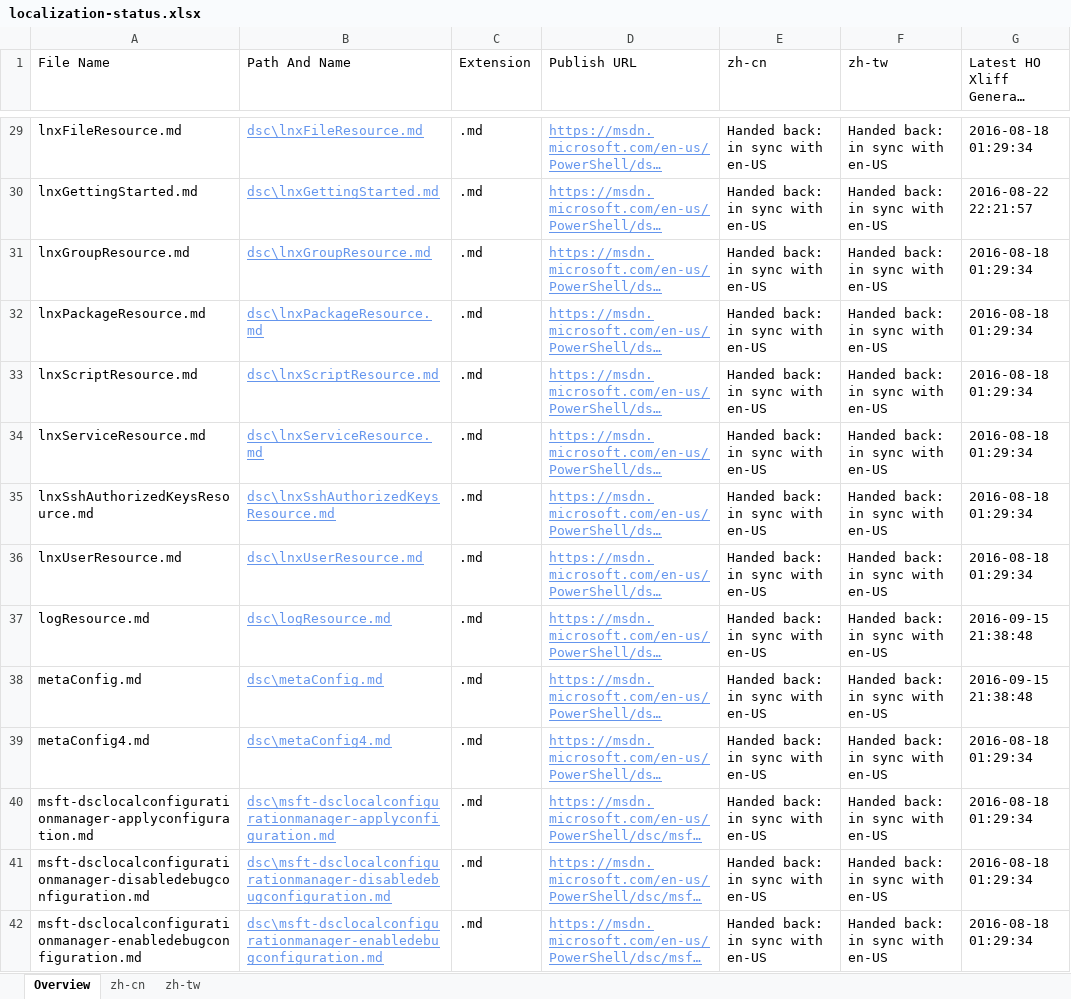
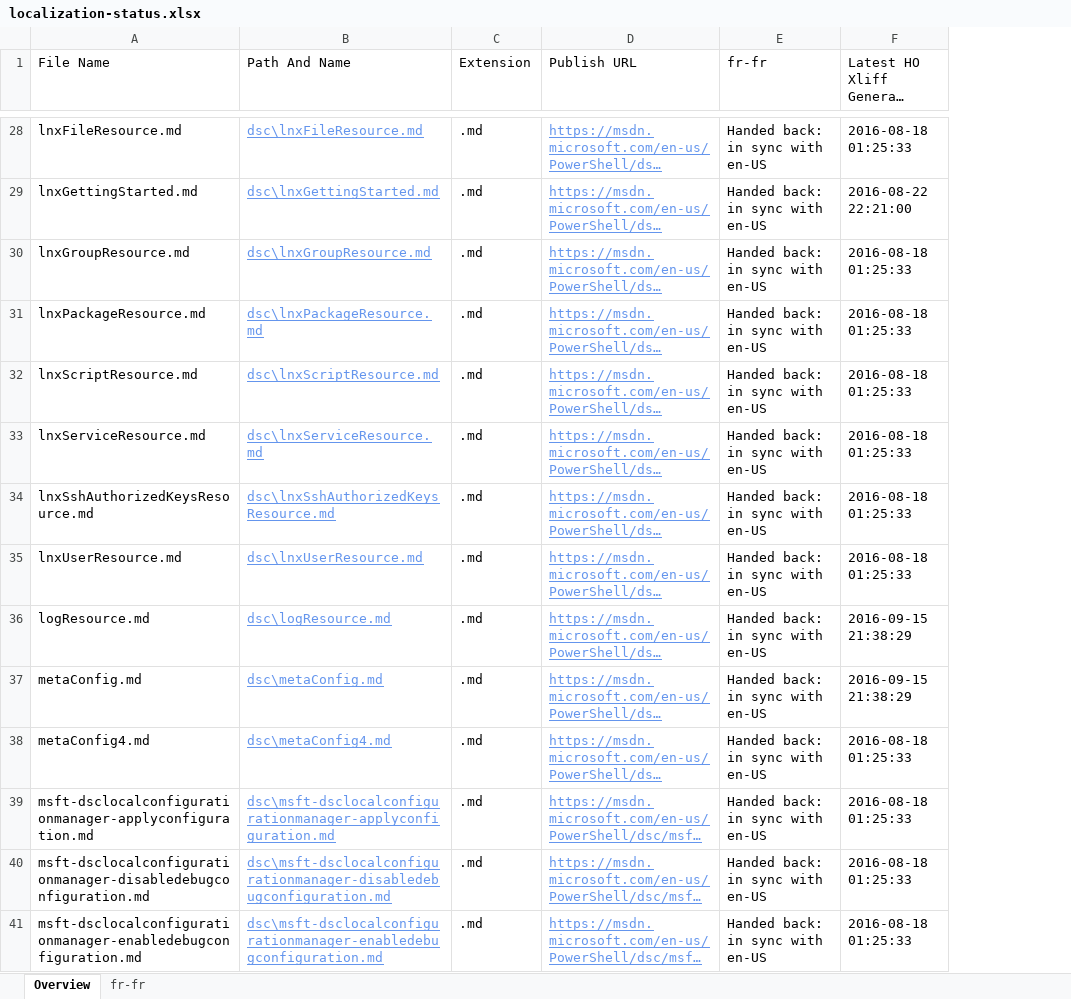
Before and after one commit to SonjaSaltzman/powerShell-Docs.handback, an Excel workbook: ol-handback/PowerShell/powerShell-Docs/live/localization-status.xlsx, sheet Overview, drawn as a sheet; only a part is shown, gaps mark what is left out; long unchanged cells end in …; values as stored, in another font and other column widths than the file's, no borders; table styles not drawn; removed rows and columns are numbered as before the commit, all else as after; the diff covers the shown part only; the diff names each change by its address in the sheet, - before the commit and + after, or states it on an @@ line.

Commit message:
Generate Report for Handback

```diff
--- a/ol-handback/PowerShell/powerShell-Docs/live/localization-status.xlsx (sheet Overview)
+++ b/ol-handback/PowerShell/powerShell-Docs/live/localization-status.xlsx (sheet Overview)
-sheet tab: zh-cn
+sheet tab: fr-fr
-sheet tab: zh-tw
-column F (zh-tw), rows 29-42: all Handed back: in sync with en-US
-E1: zh-cn
+E1: fr-fr
-F28 (Latest HO Xliff Generate Date): 2016-08-18 01:29:34
+F28 (Latest HO Xliff Generate Date): 2016-08-18 01:25:33
-F29 (Latest HO Xliff Generate Date): 2016-08-22 22:21:57
+F29 (Latest HO Xliff Generate Date): 2016-08-22 22:21:00
-F30:F35 (Latest HO Xliff Generate Date): 2016-08-18 01:29:34
+F30:F35 (Latest HO Xliff Generate Date): 2016-08-18 01:25:33
-F36:F37 (Latest HO Xliff Generate Date): 2016-09-15 21:38:48
+F36:F37 (Latest HO Xliff Generate Date): 2016-09-15 21:38:29
-F38:F41 (Latest HO Xliff Generate Date): 2016-08-18 01:29:34
+F38:F41 (Latest HO Xliff Generate Date): 2016-08-18 01:25:33
```
Also changed, not shown: 35 added rows, 35 removed rows and 370 edited cells elsewhere in this sheet, sheet fr-fr, ol-handback/PowerShell/powerShell-Docs/live/handback-status.xlsx.
